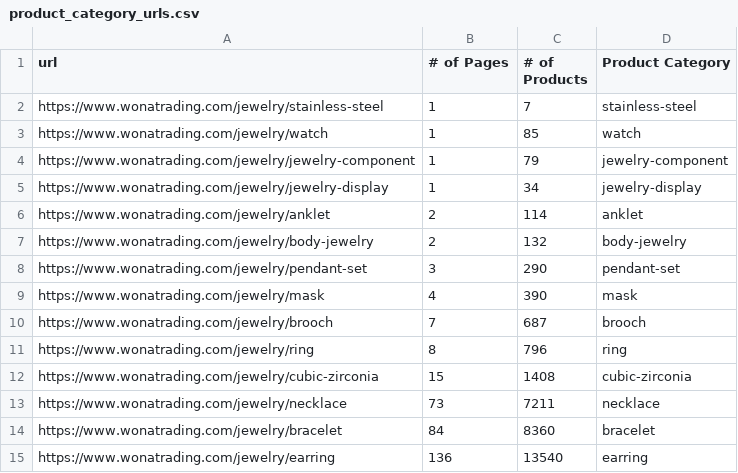
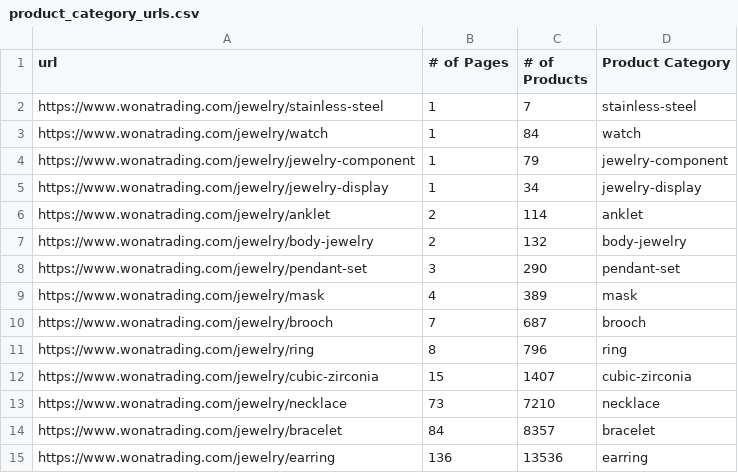
Before and after one commit to Garrettvk/web-scraper, a CSV file: csv/product_category_urls.csv, drawn as a sheet.

```diff
--- a/csv/product_category_urls.csv
+++ b/csv/product_category_urls.csv
@@ -2,3 +2,3 @@ url,# of Pages,# of Products,Product Category
 https://www.wonatrading.com/jewelry/stainless-steel,1,7,stainless-steel
-https://www.wonatrading.com/jewelry/watch,1,85,watch
+https://www.wonatrading.com/jewelry/watch,1,84,watch
 https://www.wonatrading.com/jewelry/jewelry-component,1,79,jewelry-component
@@ -8,8 +8,8 @@ https://www.wonatrading.com/jewelry/body-jewelry,2,132,body-jewelry
 https://www.wonatrading.com/jewelry/pendant-set,3,290,pendant-set
-https://www.wonatrading.com/jewelry/mask,4,390,mask
+https://www.wonatrading.com/jewelry/mask,4,389,mask
 https://www.wonatrading.com/jewelry/brooch,7,687,brooch
 https://www.wonatrading.com/jewelry/ring,8,796,ring
-https://www.wonatrading.com/jewelry/cubic-zirconia,15,1408,cubic-zirconia
-https://www.wonatrading.com/jewelry/necklace,73,7211,necklace
-https://www.wonatrading.com/jewelry/bracelet,84,8360,bracelet
-https://www.wonatrading.com/jewelry/earring,136,13540,earring
+https://www.wonatrading.com/jewelry/cubic-zirconia,15,1407,cubic-zirconia
+https://www.wonatrading.com/jewelry/necklace,73,7210,necklace
+https://www.wonatrading.com/jewelry/bracelet,84,8357,bracelet
+https://www.wonatrading.com/jewelry/earring,136,13536,earring
```
Also changed, not shown: 3 other files.
